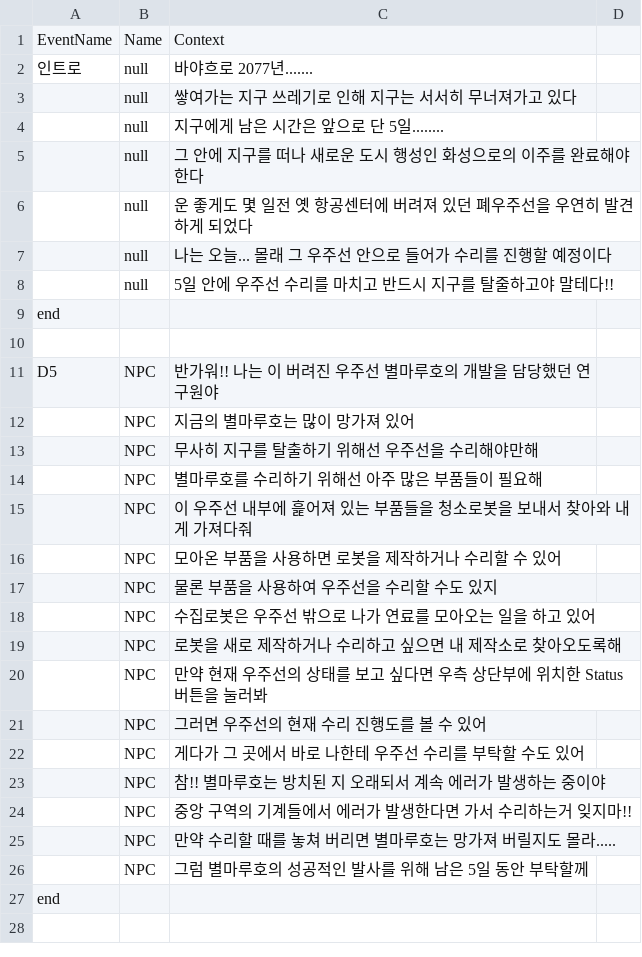
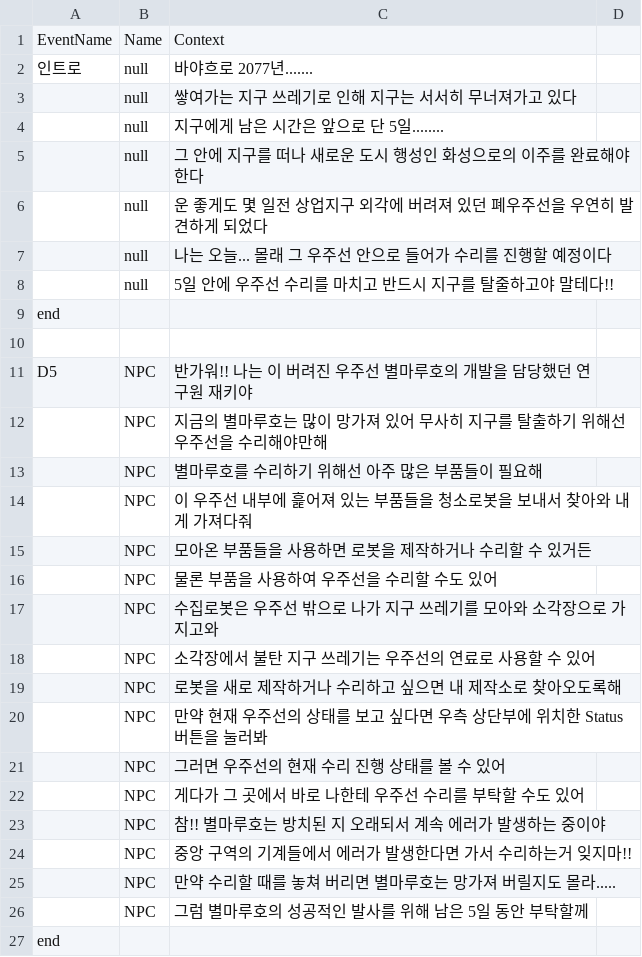
Before and after one commit to LeeYuJoung/Shelter, a CSV file: Assets/10.Files/Dialog.csv, drawn as a sheet; only a part is shown; the shorter side is filled out with more unchanged rows; the diff covers the shown part only.

```diff
--- a/Assets/10.Files/Dialog.csv
+++ b/Assets/10.Files/Dialog.csv
@@ -5,3 +5,3 @@ EventName,Name,Context
 ,null,그 안에 지구를 떠나 새로운 도시 행성인 화성으로의 이주를 완료해야 한다
-,null,운 좋게도 몇 일전 옛 항공센터에 버려져 있던 폐우주선을 우연히 발견하게 되었다
+,null,운 좋게도 몇 일전 상업지구 외각에 버려져 있던 폐우주선을 우연히 발견하게 되었다
 ,null,나는 오늘... 몰래 그 우주선 안으로 들어가 수리를 진행할 예정이다
@@ -10,13 +10,13 @@ end,,
 ,,
-D5,NPC,반가워!! 나는 이 버려진 우주선 별마루호의 개발을 담당했던 연구원야
-,NPC,지금의 별마루호는 많이 망가져 있어
-,NPC,무사히 지구를 탈출하기 위해선 우주선을 수리해야만해
+D5,NPC,반가워!! 나는 이 버려진 우주선 별마루호의 개발을 담당했던 연구원 재키야
+,NPC,지금의 별마루호는 많이 망가져 있어 무사히 지구를 탈출하기 위해선 우주선을 수리해야만해
 ,NPC,별마루호를 수리하기 위해선 아주 많은 부품들이 필요해
 ,NPC,이 우주선 내부에 흝어져 있는 부품들을 청소로봇을 보내서 찾아와 내게 가져다줘
-,NPC,모아온 부품을 사용하면 로봇을 제작하거나 수리할 수 있어
-,NPC,물론 부품을 사용하여 우주선을 수리할 수도 있지
-,NPC,수집로봇은 우주선 밖으로 나가 연료를 모아오는 일을 하고 있어
+,NPC,모아온 부품들을 사용하면 로봇을 제작하거나 수리할 수 있거든
+,NPC,물론 부품을 사용하여 우주선을 수리할 수도 있어
+,NPC,수집로봇은 우주선 밖으로 나가 지구 쓰레기를 모아와 소각장으로 가지고와
+,NPC,소각장에서 불탄 지구 쓰레기는 우주선의 연료로 사용할 수 있어
 ,NPC,로봇을 새로 제작하거나 수리하고 싶으면 내 제작소로 찾아오도록해
 ,NPC,만약 현재 우주선의 상태를 보고 싶다면 우측 상단부에 위치한 Status 버튼을 눌러봐
-,NPC,그러면 우주선의 현재 수리 진행도를 볼 수 있어
+,NPC,그러면 우주선의 현재 수리 진행 상태를 볼 수 있어
 ,NPC,게다가 그 곳에서 바로 나한테 우주선 수리를 부탁할 수도 있어
```
Also changed, not shown: 20 added rows, 3 removed rows, 1 moved row and 16 edited cells elsewhere in this file, 43 other files.
